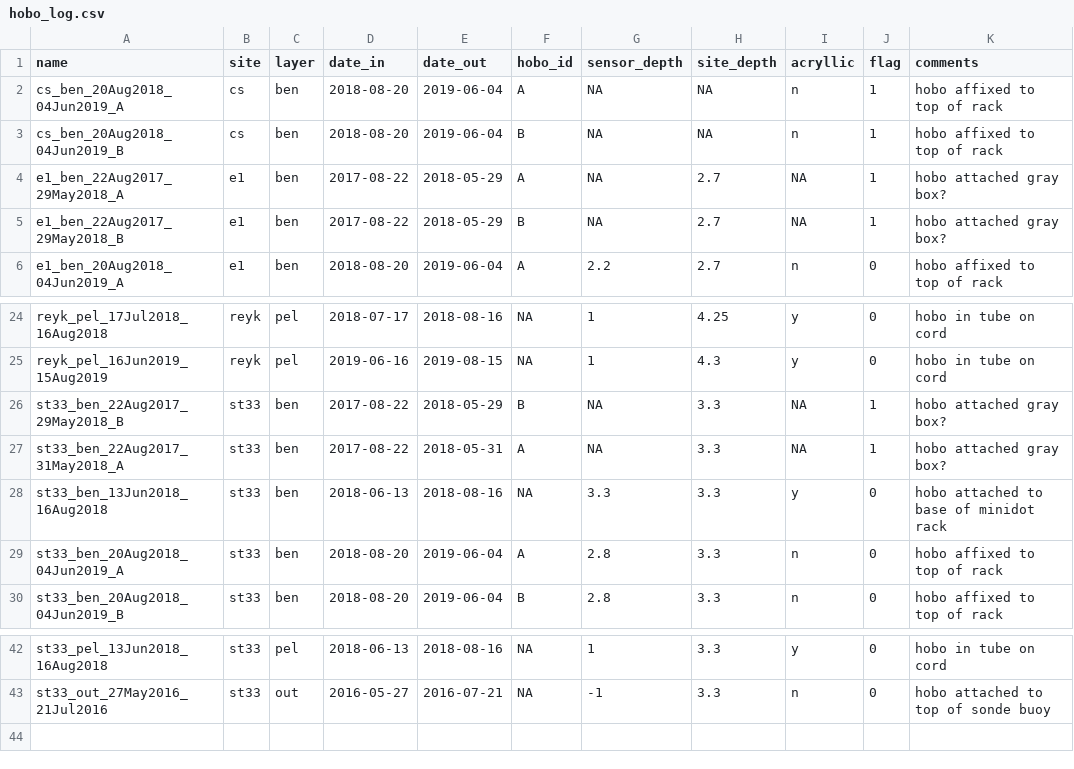
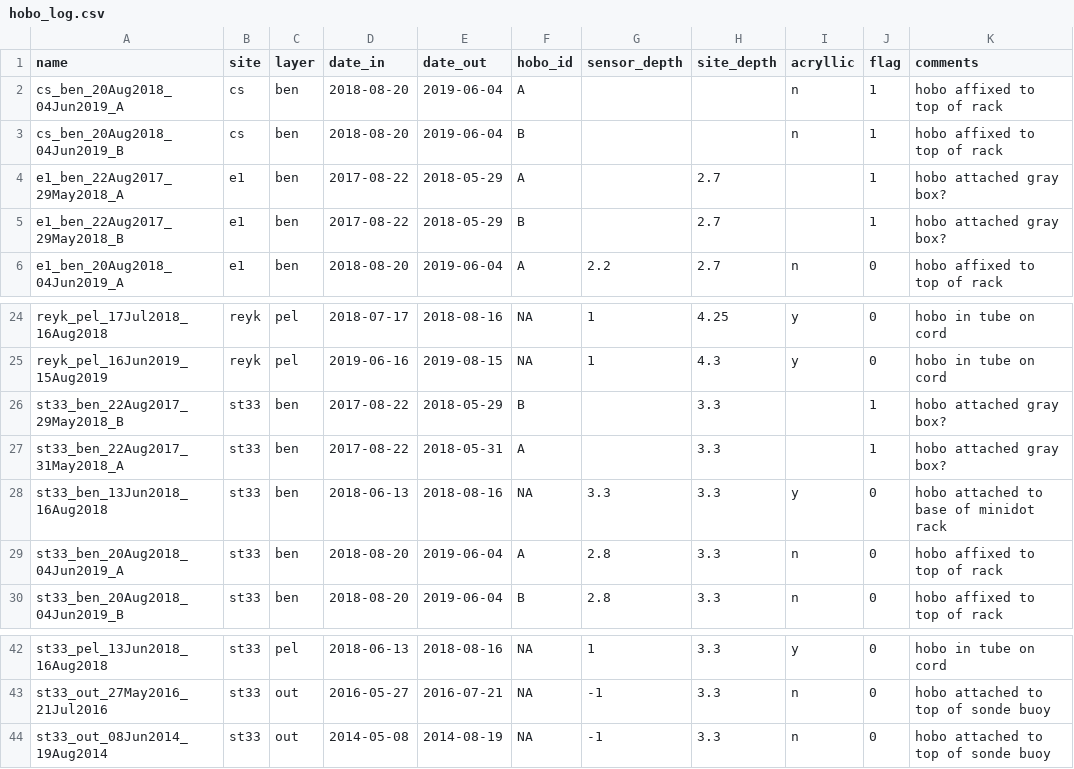
Before and after one commit to jsphillips2/myvatn_sensors, a CSV file: hobo/hobo_log.csv, drawn as a sheet; only a part is shown, gaps mark what is left out; the diff names each change by its address in the sheet, - before the commit and + after, or states it on an @@ line.

Commit message:
Updated hobo trimming and concatenating
Had to add one hobo raw file and update log.  Cheated a bit on what the issue from earlier

```diff
--- a/hobo/hobo_log.csv
+++ b/hobo/hobo_log.csv
-G2:G5 (sensor_depth): NA
+G2:G5 (sensor_depth): (empty)
-H2:H3 (site_depth): NA
+H2:H3 (site_depth): (empty)
-I4:I5 (acryllic): NA
+I4:I5 (acryllic): (empty)
-G26:G27 (sensor_depth): NA
+G26:G27 (sensor_depth): (empty)
-I26:I27 (acryllic): NA
+I26:I27 (acryllic): (empty)
+row 44: st33_out_08Jun2014_19Aug2014 | st33 | out | 2014-05-08 | 2014-08-19 | NA | -1 | 3.3 | n | 0 | hobo attached to top of sonde buoy
```
Also changed, not shown: 2 other files.
